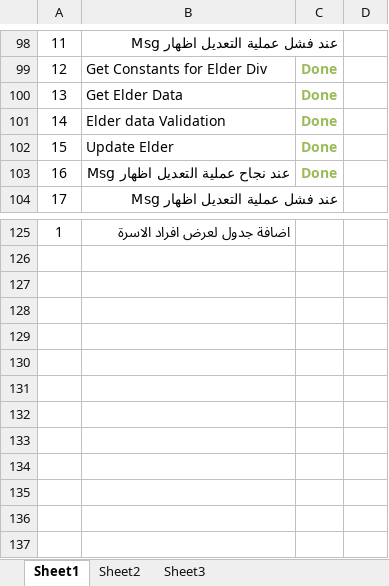
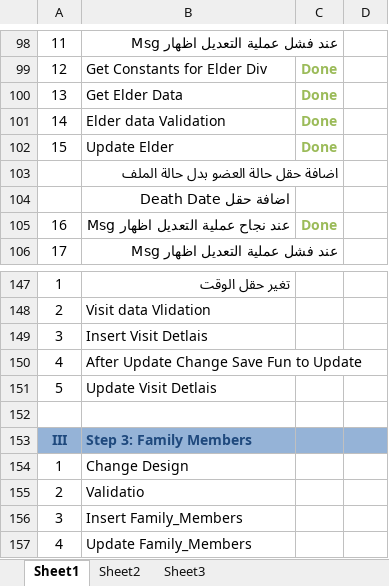
Before and after one commit to sally86/elder, an Excel workbook: Tasks.xlsx, sheet Sheet1, drawn as a sheet; only a part is shown, gaps mark what is left out; values as stored, in another font and other column widths than the file's, no borders; addresses are those after the commit; the diff covers the shown part only; the diff names each change by its address in the sheet, - before the commit and + after, or states it on an @@ line.

```diff
--- a/Tasks.xlsx (sheet Sheet1)
+++ b/Tasks.xlsx (sheet Sheet1)
+row 103:  | اضافة حقل حالة العضو بدل حالة الملف
+row 104:  | اضافة حقل Death Date
-B147: اضافة جدول لعرض افراد الاسرة
+B147: تغير حقل الوقت
+row 148: 2 | Visit data Vlidation
+row 149: 3 | Insert Visit Detlais
+row 150: 4 | After Update Change Save Fun to Update
+row 151: 5 | Update Visit Detlais
+row 152: (empty)
+row 153: III | Step 3: Family Members
+row 154: 1 | Change Design
+row 155: 2 | Validatio
+row 156: 3 | Insert Family_Members
+row 157: 4 | Update Family_Members
```
Also changed, not shown: 20 added rows elsewhere in this sheet, 10 other files.
